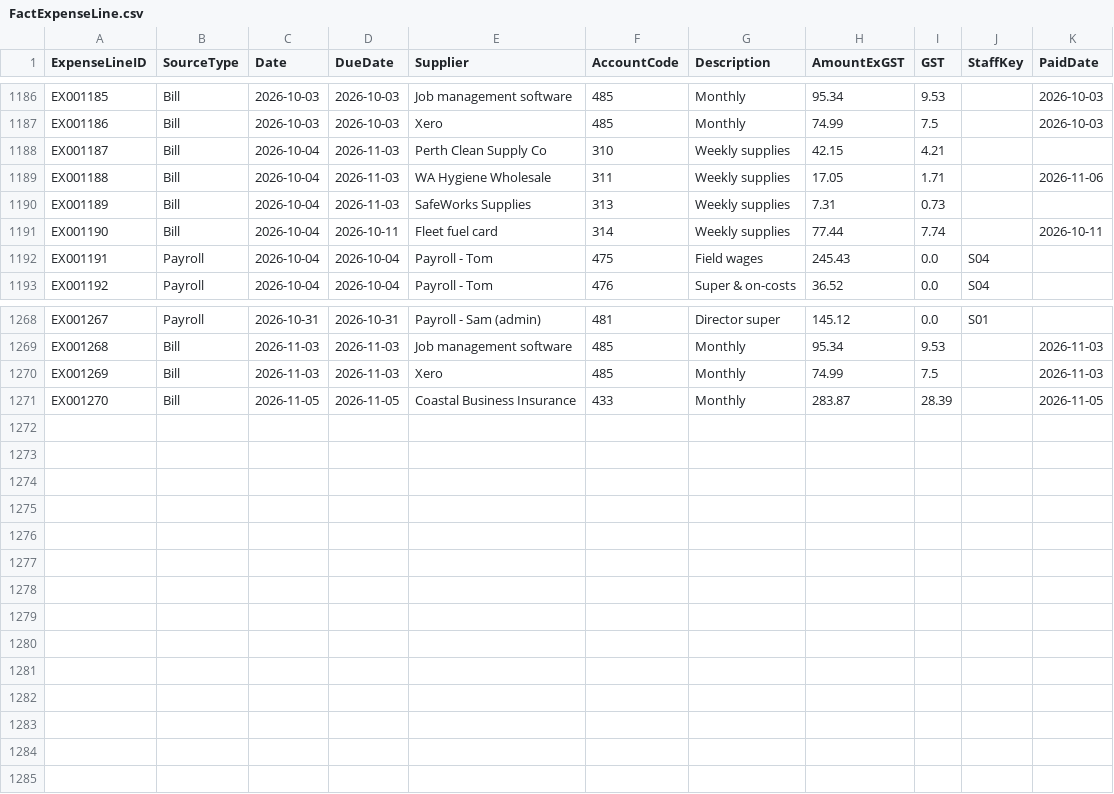
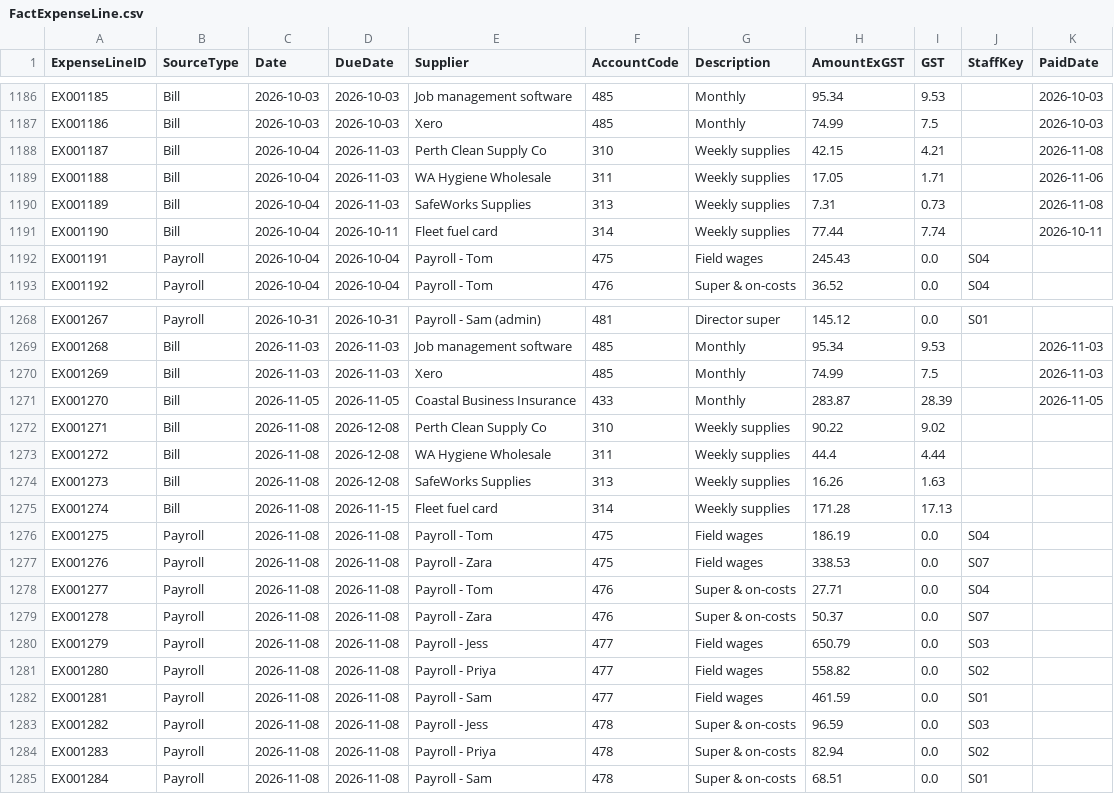
Before and after one commit to pathak007/rudram-ceo-dashboard-demo-data, a CSV file: data/cleaning/FactExpenseLine.csv, drawn as a sheet; only a part is shown, gaps mark what is left out.

```diff
--- a/data/cleaning/FactExpenseLine.csv
+++ b/data/cleaning/FactExpenseLine.csv
@@ -1187,5 +1187,5 @@ EX001185,Bill,2026-10-03,2026-10-03,Job management software,485,Monthly,95.34,9.
 EX001186,Bill,2026-10-03,2026-10-03,Xero,485,Monthly,74.99,7.5,,2026-10-03
-EX001187,Bill,2026-10-04,2026-11-03,Perth Clean Supply Co,310,Weekly supplies,42.15,4.21,,
+EX001187,Bill,2026-10-04,2026-11-03,Perth Clean Supply Co,310,Weekly supplies,42.15,4.21,,2026-11-08
 EX001188,Bill,2026-10-04,2026-11-03,WA Hygiene Wholesale,311,Weekly supplies,17.05,1.71,,2026-11-06
-EX001189,Bill,2026-10-04,2026-11-03,SafeWorks Supplies,313,Weekly supplies,7.31,0.73,,
+EX001189,Bill,2026-10-04,2026-11-03,SafeWorks Supplies,313,Weekly supplies,7.31,0.73,,2026-11-08
 EX001190,Bill,2026-10-04,2026-10-11,Fleet fuel card,314,Weekly supplies,77.44,7.74,,2026-10-11
@@ -1271 +1271,15 @@ EX001269,Bill,2026-11-03,2026-11-03,Xero,485,Monthly,74.99,7.5,,2026-11-03
 EX001270,Bill,2026-11-05,2026-11-05,Coastal Business Insurance,433,Monthly,283.87,28.39,,2026-11-05
+EX001271,Bill,2026-11-08,2026-12-08,Perth Clean Supply Co,310,Weekly supplies,90.22,9.02,,
+EX001272,Bill,2026-11-08,2026-12-08,WA Hygiene Wholesale,311,Weekly supplies,44.4,4.44,,
+EX001273,Bill,2026-11-08,2026-12-08,SafeWorks Supplies,313,Weekly supplies,16.26,1.63,,
+EX001274,Bill,2026-11-08,2026-11-15,Fleet fuel card,314,Weekly supplies,171.28,17.13,,
+EX001275,Payroll,2026-11-08,2026-11-08,Payroll - Tom,475,Field wages,186.19,0.0,S04,
+EX001276,Payroll,2026-11-08,2026-11-08,Payroll - Zara,475,Field wages,338.53,0.0,S07,
+EX001277,Payroll,2026-11-08,2026-11-08,Payroll - Tom,476,Super & on-costs,27.71,0.0,S04,
+EX001278,Payroll,2026-11-08,2026-11-08,Payroll - Zara,476,Super & on-costs,50.37,0.0,S07,
+EX001279,Payroll,2026-11-08,2026-11-08,Payroll - Jess,477,Field wages,650.79,0.0,S03,
+EX001280,Payroll,2026-11-08,2026-11-08,Payroll - Priya,477,Field wages,558.82,0.0,S02,
+EX001281,Payroll,2026-11-08,2026-11-08,Payroll - Sam,477,Field wages,461.59,0.0,S01,
+EX001282,Payroll,2026-11-08,2026-11-08,Payroll - Jess,478,Super & on-costs,96.59,0.0,S03,
+EX001283,Payroll,2026-11-08,2026-11-08,Payroll - Priya,478,Super & on-costs,82.94,0.0,S02,
+EX001284,Payroll,2026-11-08,2026-11-08,Payroll - Sam,478,Super & on-costs,68.51,0.0,S01,
```
Also changed, not shown: data/cleaning/CfgSetting.csv, data/cleaning/DimDate.csv, 8 other files.
